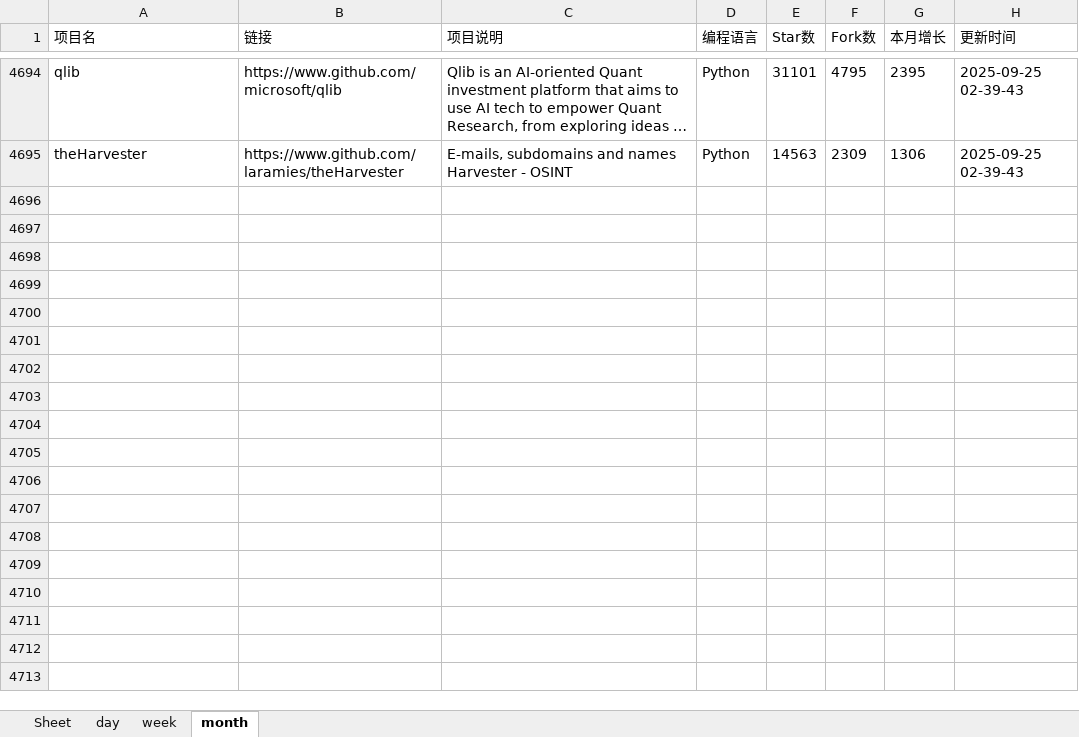
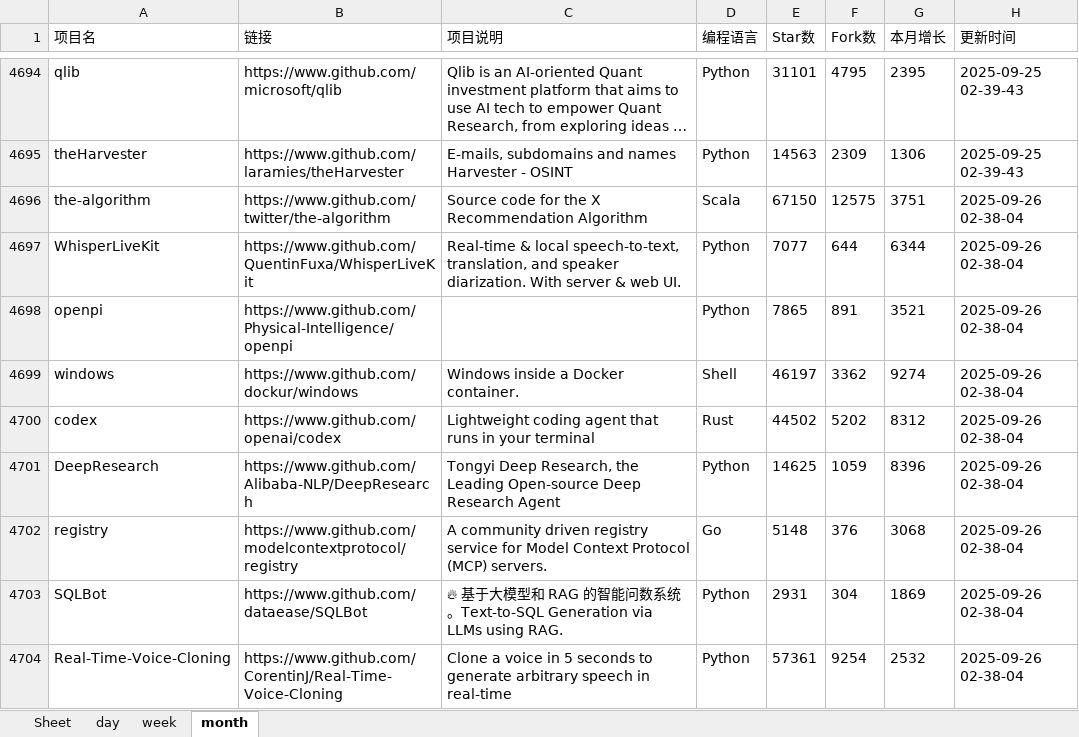
Before and after one commit to WHG555/github-today-repositories, an Excel workbook: github.xlsx, sheet month, drawn as a sheet; only a part is shown, gaps mark what is left out; long unchanged cells end in …; values as stored, in another font and other column widths than the file's, no borders; the diff covers the shown part only; the diff names each change by its address in the sheet, - before the commit and + after, or states it on an @@ line.

```diff
--- a/github.xlsx (sheet month)
+++ b/github.xlsx (sheet month)
+row 4696: the-algorithm | https://www.github.com/twitter/the-algorithm | Source code for the X Recommendation Algorithm | Scala | 67150 | 12575 | 3751 | 2025-09-26 02-38-04
+row 4697: WhisperLiveKit | https://www.github.com/QuentinFuxa/WhisperLiveKit | Real-time & local speech-to-text, translation, and speaker diarization. With server & web UI. | Python | 7077 | 644 | 6344 | 2025-09-26 02-38-04
+row 4698: openpi | https://www.github.com/Physical-Intelligence/openpi |  | Python | 7865 | 891 | 3521 | 2025-09-26 02-38-04
+row 4699: windows | https://www.github.com/dockur/windows | Windows inside a Docker container. | Shell | 46197 | 3362 | 9274 | 2025-09-26 02-38-04
+row 4700: codex | https://www.github.com/openai/codex | Lightweight coding agent that runs in your terminal | Rust | 44502 | 5202 | 8312 | 2025-09-26 02-38-04
+row 4701: DeepResearch | https://www.github.com/Alibaba-NLP/DeepResearch | Tongyi Deep Research, the Leading Open-source Deep Research Agent | Python | 14625 | 1059 | 8396 | 2025-09-26 02-38-04
+row 4702: registry | https://www.github.com/modelcontextprotocol/registry | A community driven registry service for Model Context Protocol (MCP) servers. | Go | 5148 | 376 | 3068 | 2025-09-26 02-38-04
+row 4703: SQLBot | https://www.github.com/dataease/SQLBot | 🔥 基于大模型和 RAG 的智能问数系统。Text-to-SQL Generation via LLMs using RAG. | Python | 2931 | 304 | 1869 | 2025-09-26 02-38-04
+row 4704: Real-Time-Voice-Cloning | https://www.github.com/CorentinJ/Real-Time-Voice-Cloning | Clone a voice in 5 seconds to generate arbitrary speech in real-time | Python | 57361 | 9254 | 2532 | 2025-09-26 02-38-04
```
Also changed, not shown: 8 added rows elsewhere in this sheet, sheet week, sheet day.
